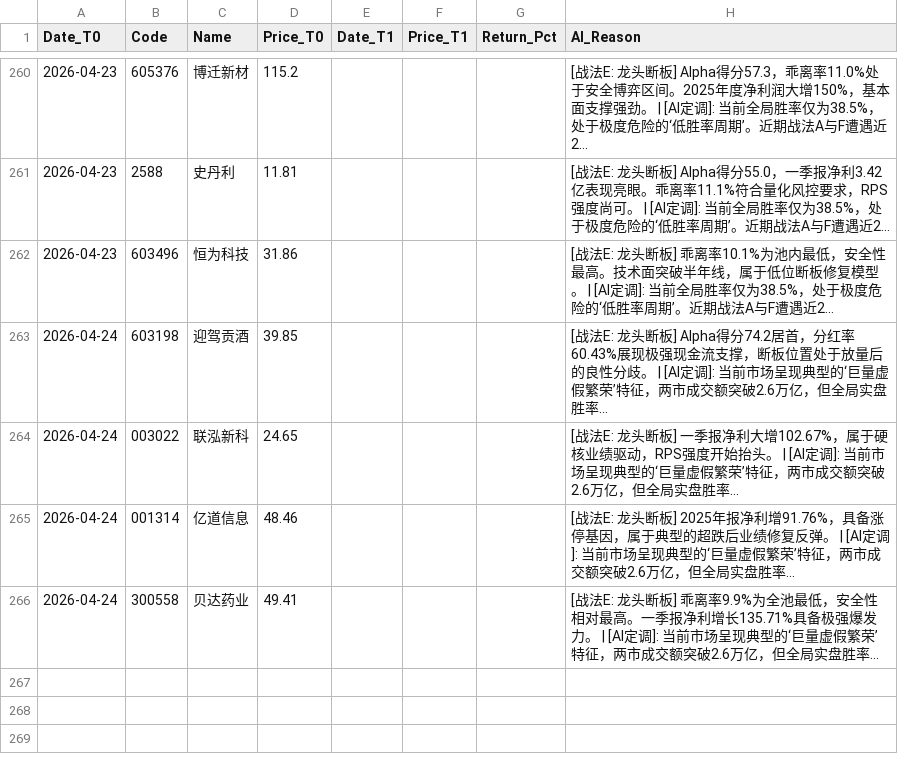
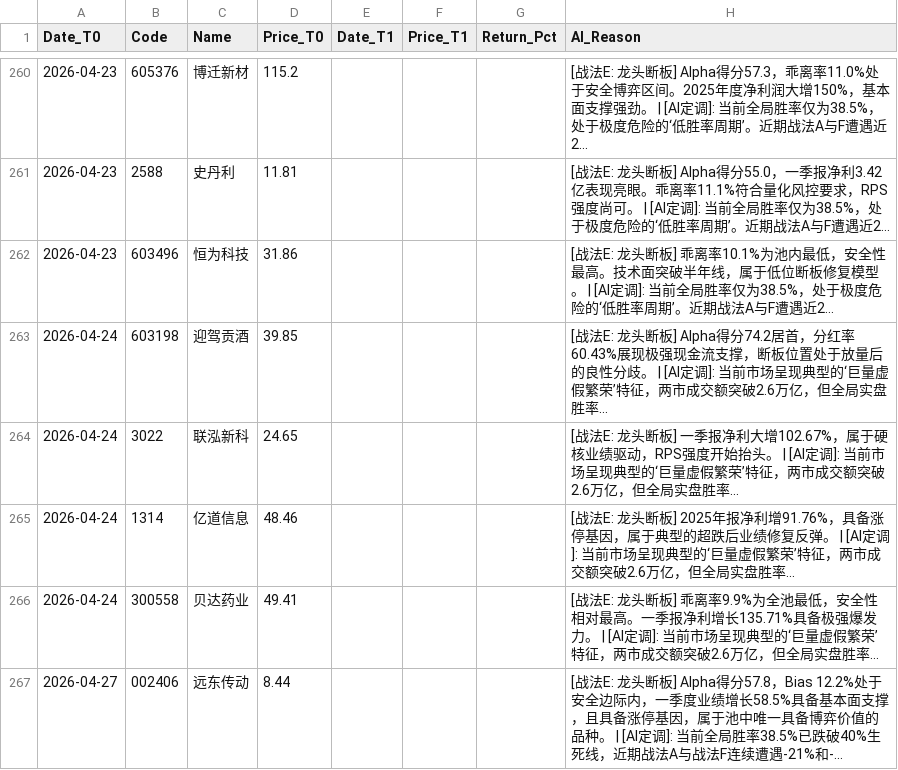
Before and after one commit to yiguangxue-gif/daily_stock_analysis, a CSV file: data/screener_history.csv, drawn as a sheet; only a part is shown, gaps mark what is left out; the diff covers the shown part only.

```diff
--- a/data/screener_history.csv
+++ b/data/screener_history.csv
@@ -263,4 +263,5 @@ Date_T0,Code,Name,Price_T0,Date_T1,Price_T1,Return_Pct,AI_Reason
 2026-04-24,603198,迎驾贡酒,39.85,,,,[战法E: 龙头断板]  Alpha得分74.2居首，分红率60.43%展现极强现金流支撑，断板位置处于放量后的良性分歧。 | [AI定调]: 当前市场呈现典型的‘巨量虚假繁荣’特征，两市成交额突破2.6万亿，但全局实盘胜率...
-2026-04-24,003022,联泓新科,24.65,,,,[战法E: 龙头断板]  一季报净利大增102.67%，属于硬核业绩驱动，RPS强度开始抬头。 | [AI定调]: 当前市场呈现典型的‘巨量虚假繁荣’特征，两市成交额突破2.6万亿，但全局实盘胜率...
-2026-04-24,001314,亿道信息,48.46,,,,[战法E: 龙头断板]  2025年报净利增91.76%，具备涨停基因，属于典型的超跌后业绩修复反弹。 | [AI定调]: 当前市场呈现典型的‘巨量虚假繁荣’特征，两市成交额突破2.6万亿，但全局实盘胜率...
+2026-04-24,3022,联泓新科,24.65,,,,[战法E: 龙头断板]  一季报净利大增102.67%，属于硬核业绩驱动，RPS强度开始抬头。 | [AI定调]: 当前市场呈现典型的‘巨量虚假繁荣’特征，两市成交额突破2.6万亿，但全局实盘胜率...
+2026-04-24,1314,亿道信息,48.46,,,,[战法E: 龙头断板]  2025年报净利增91.76%，具备涨停基因，属于典型的超跌后业绩修复反弹。 | [AI定调]: 当前市场呈现典型的‘巨量虚假繁荣’特征，两市成交额突破2.6万亿，但全局实盘胜率...
 2026-04-24,300558,贝达药业,49.41,,,,[战法E: 龙头断板]  乖离率9.9%为全池最低，安全性相对最高。一季报净利增长135.71%具备极强爆发力。 | [AI定调]: 当前市场呈现典型的‘巨量虚假繁荣’特征，两市成交额突破2.6万亿，但全局实盘胜率...
+2026-04-27,002406,远东传动,8.44,,,,[战法E: 龙头断板]  Alpha得分57.8，Bias 12.2%处于安全边际内，一季度业绩增长58.5%具备基本面支撑，且具备涨停基因，属于池中唯一具备博弈价值的品种。 | [AI定调]: 当前全局胜率38.5%已跌破40%生死线，近期战法A与战法F连续遭遇-21%和-...
```
Also changed, not shown: 4 added rows and 15 edited cells elsewhere in this file, 1 other file.
